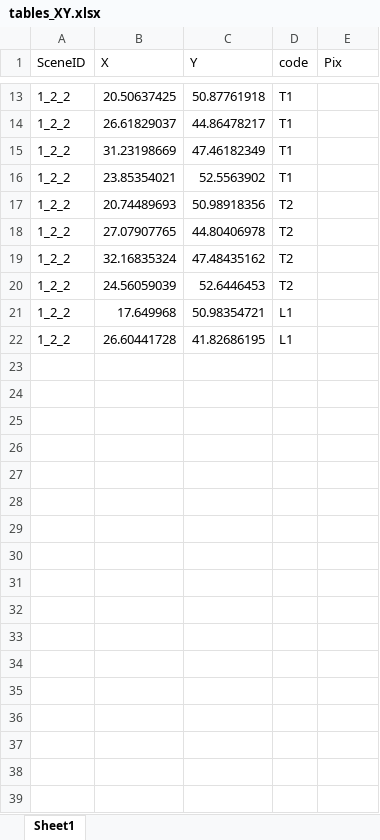
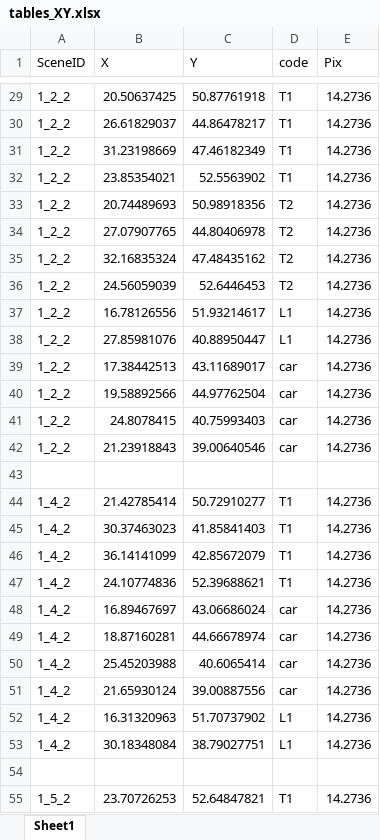
Before and after one commit to hsmohammed/IRL_SharedSpace, an Excel workbook: Map/tables_XY.xlsx, sheet Sheet1, drawn as a sheet; only a part is shown, gaps mark what is left out; values as stored, in another font and other column widths than the file's, no borders; addresses are those after the commit; the diff covers the shown part only; the diff names each change by its address in the sheet, - before the commit and + after, or states it on an @@ line.

```diff
--- a/Map/tables_XY.xlsx (sheet Sheet1)
+++ b/Map/tables_XY.xlsx (sheet Sheet1)
-E29:E36 (Pix): (empty)
+E29:E36 (Pix): 14.2736
+row 37: 1_2_2 | 16.78126556 | 51.93214617 | L1 | 14.2736
+row 38: 1_2_2 | 27.85981076 | 40.88950447 | L1 | 14.2736
+row 39: 1_2_2 | 17.38442513 | 43.11689017 | car | 14.2736
+row 40: 1_2_2 | 19.58892566 | 44.97762504 | car | 14.2736
+row 41: 1_2_2 | 24.8078415 | 40.75993403 | car | 14.2736
+row 42: 1_2_2 | 21.23918843 | 39.00640546 | car | 14.2736
-row 43: 1_2_2 | 17.649968 | 50.98354721 | L1
+row 43: (empty)
+row 44: 1_4_2 | 21.42785414 | 50.72910277 | T1 | 14.2736
+row 45: 1_4_2 | 30.37463023 | 41.85841403 | T1 | 14.2736
+row 46: 1_4_2 | 36.14141099 | 42.85672079 | T1 | 14.2736
+row 47: 1_4_2 | 24.10774836 | 52.39688621 | T1 | 14.2736
+row 48: 1_4_2 | 16.89467697 | 43.06686024 | car | 14.2736
+row 49: 1_4_2 | 18.87160281 | 44.66678974 | car | 14.2736
+row 50: 1_4_2 | 25.45203988 | 40.6065414 | car | 14.2736
+row 51: 1_4_2 | 21.65930124 | 39.00887556 | car | 14.2736
+row 52: 1_4_2 | 16.31320963 | 51.70737902 | L1 | 14.2736
+row 53: 1_4_2 | 30.18348084 | 38.79027751 | L1 | 14.2736
-row 54: 1_2_2 | 26.60441728 | 41.82686195 | L1
+row 54: (empty)
+row 55: 1_5_2 | 23.70726253 | 52.64847821 | T1 | 14.2736
```
Also changed, not shown: 104 added rows, 2 removed rows and 12 edited cells elsewhere in this sheet, 1 other file.
